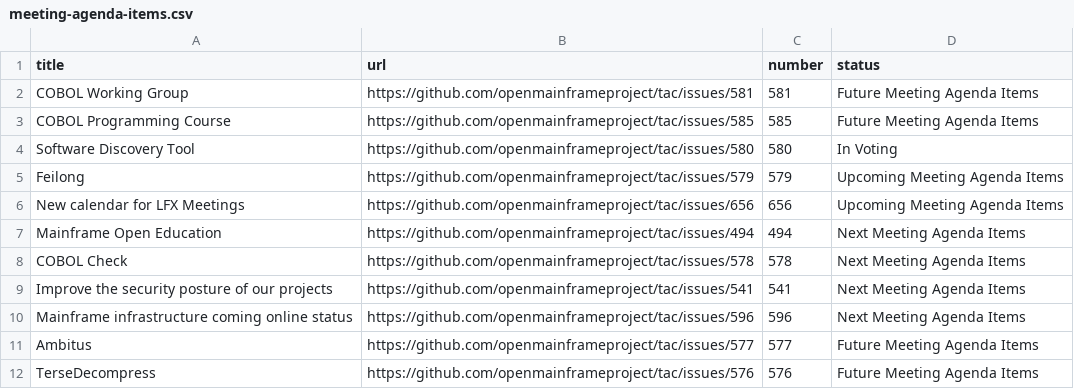
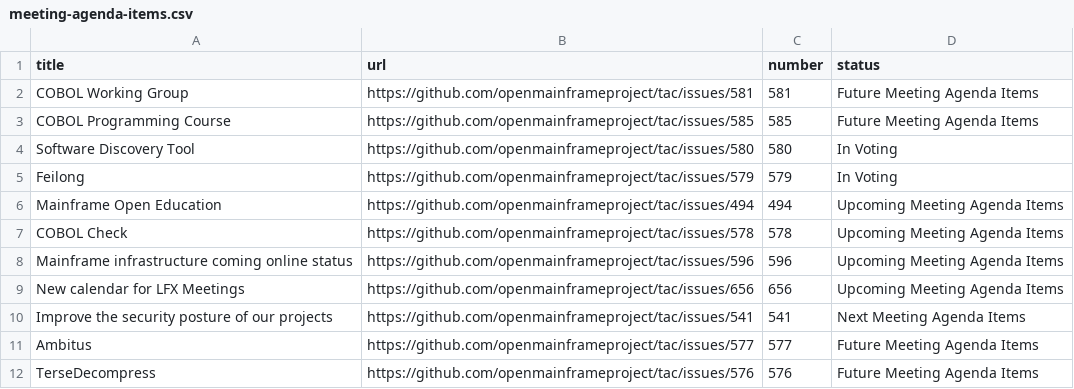
Before and after one commit to openmainframeproject/tac, a CSV file: _data/meeting-agenda-items.csv, drawn as a sheet; only a part is shown.

Commit message:
Update Data Sources
Signed-off-by: GitHub <noreply@github.com>

```diff
--- a/_data/meeting-agenda-items.csv
+++ b/_data/meeting-agenda-items.csv
@@ -4,8 +4,8 @@ COBOL Programming Course,https://github.com/openmainframeproject/tac/issues/585,
 Software Discovery Tool,https://github.com/openmainframeproject/tac/issues/580,580,In Voting
-Feilong,https://github.com/openmainframeproject/tac/issues/579,579,Upcoming Meeting Agenda Items
+Feilong,https://github.com/openmainframeproject/tac/issues/579,579,In Voting
+Mainframe Open Education,https://github.com/openmainframeproject/tac/issues/494,494,Upcoming Meeting Agenda Items
+COBOL Check,https://github.com/openmainframeproject/tac/issues/578,578,Upcoming Meeting Agenda Items
+Mainframe infrastructure coming online status,https://github.com/openmainframeproject/tac/issues/596,596,Upcoming Meeting Agenda Items
 New calendar for LFX Meetings,https://github.com/openmainframeproject/tac/issues/656,656,Upcoming Meeting Agenda Items
-Mainframe Open Education,https://github.com/openmainframeproject/tac/issues/494,494,Next Meeting Agenda Items
-COBOL Check,https://github.com/openmainframeproject/tac/issues/578,578,Next Meeting Agenda Items
 Improve the security posture of our projects,https://github.com/openmainframeproject/tac/issues/541,541,Next Meeting Agenda Items
-Mainframe infrastructure coming online status,https://github.com/openmainframeproject/tac/issues/596,596,Next Meeting Agenda Items
 Ambitus,https://github.com/openmainframeproject/tac/issues/577,577,Future Meeting Agenda Items
```
